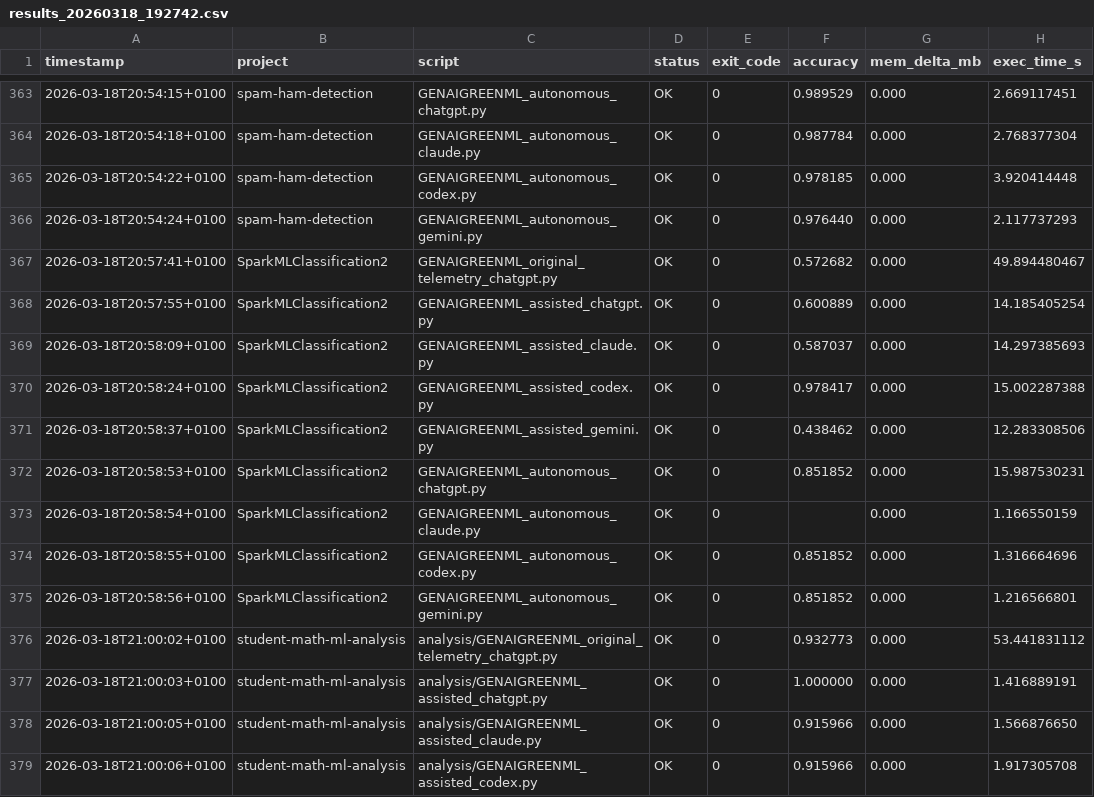
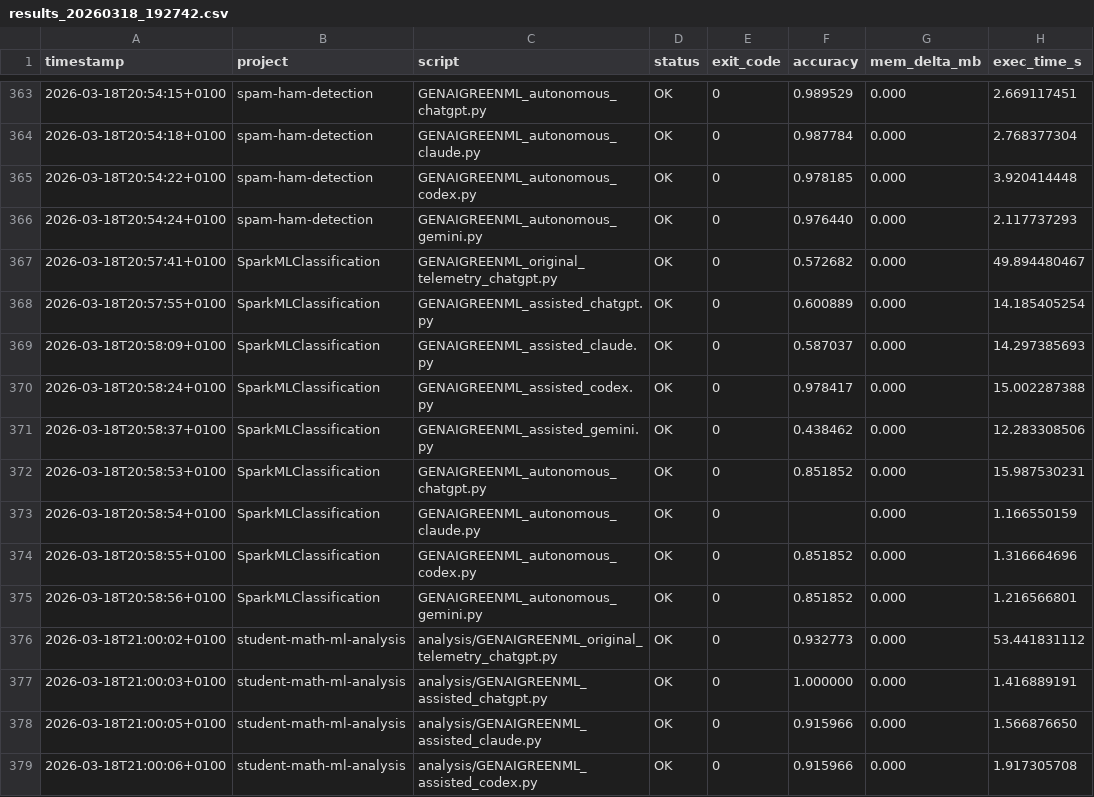
Before and after one commit to Bearwick/GenAI-GreenML, a CSV file: results/results_20260318_192742.csv, drawn as a sheet; only a part is shown, gaps mark what is left out; the diff names each change by its address in the sheet, - before the commit and + after, or states it on an @@ line.

Commit message:
rename SparkMLClassification2

```diff
--- a/results/results_20260318_192742.csv
+++ b/results/results_20260318_192742.csv
-B367:B375 (project): SparkMLClassification2
+B367:B375 (project): SparkMLClassification
```
Also changed, not shown: 13 other files.
